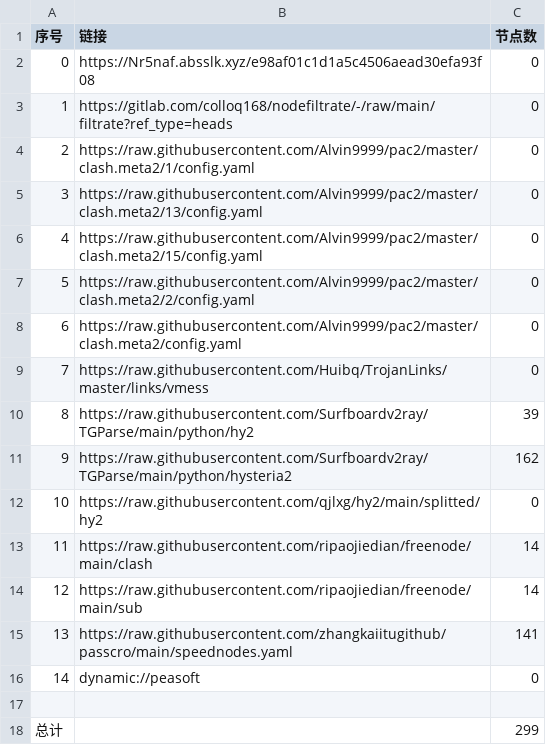
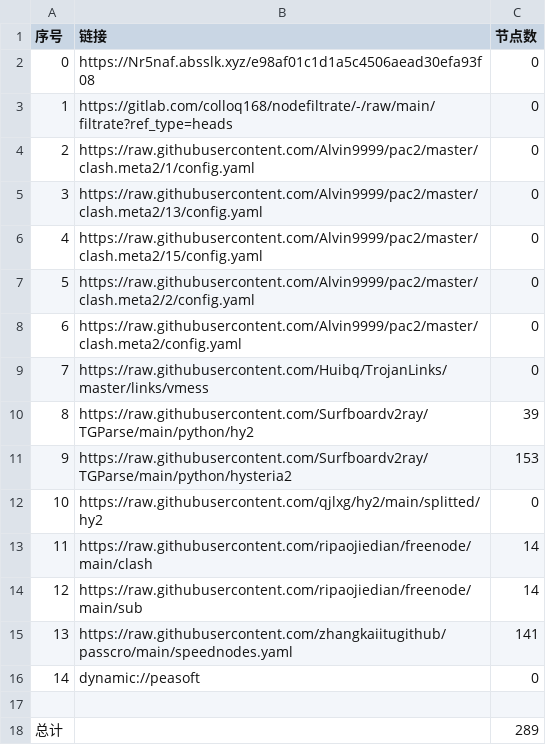
Before and after one commit to dalazhi/AutoMergePublicNodes, a CSV file: list_result.csv, drawn as a sheet.

```diff
--- a/list_result.csv
+++ b/list_result.csv
@@ -10,3 +10,3 @@
 8,https://raw.githubusercontent.com/Surfboardv2ray/TGParse/main/python/hy2,39
-9,https://raw.githubusercontent.com/Surfboardv2ray/TGParse/main/python/hysteria2,162
+9,https://raw.githubusercontent.com/Surfboardv2ray/TGParse/main/python/hysteria2,153
 10,https://raw.githubusercontent.com/qjlxg/hy2/main/splitted/hy2,0
@@ -17,2 +17,2 @@
 
-总计,,299
+总计,,289
```
Also changed, not shown: 9 other files.
